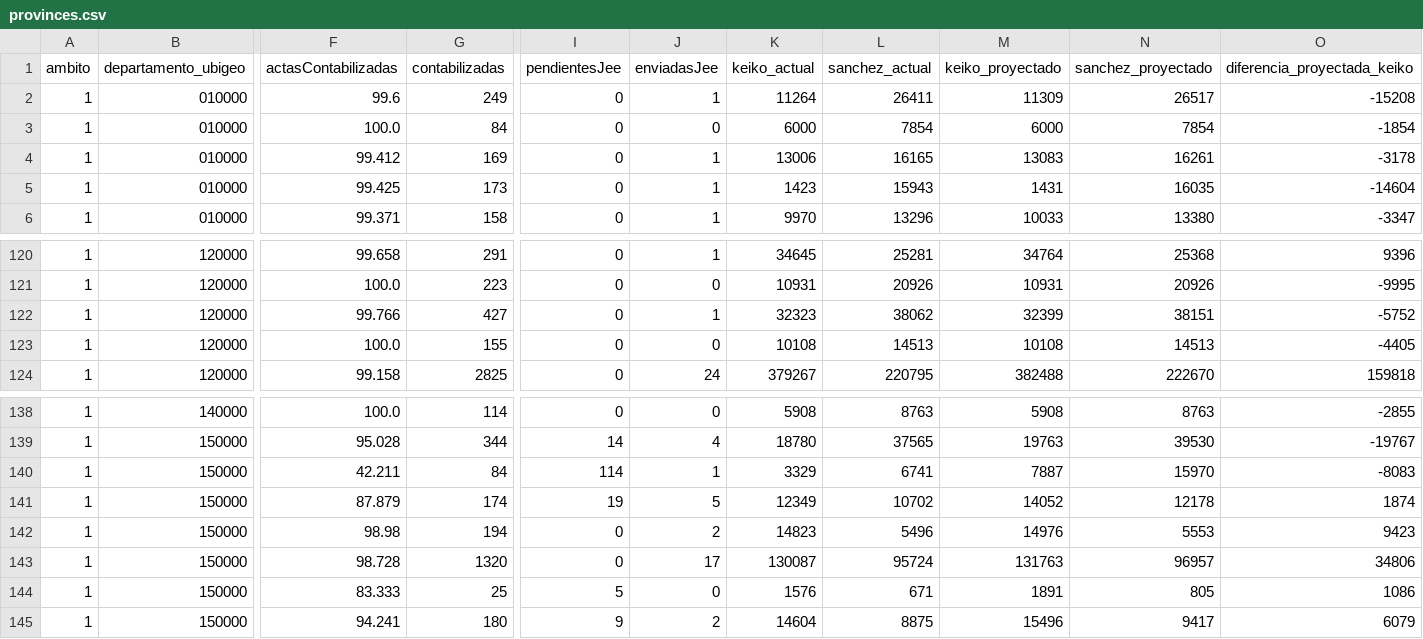
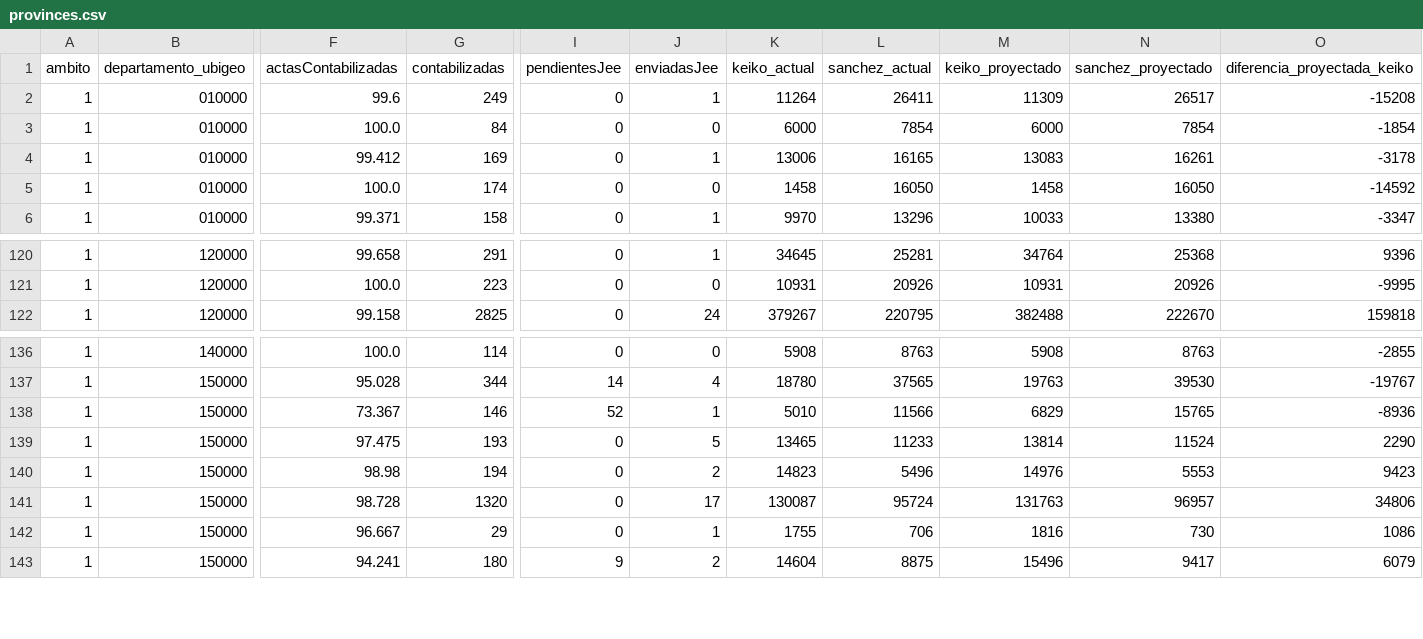
Before and after one commit to Edwardwhitetower/reporte-onpe-datum, a CSV file: data/provinces.csv, drawn as a sheet; only a part is shown, gaps mark what is left out; removed rows and columns are numbered as before the commit, all else as after; rows hold the shown columns only; the diff covers the shown part only; the diff names each change by its address in the sheet, - before the commit and + after, or states it on an @@ line.

```diff
--- a/data/provinces.csv
+++ b/data/provinces.csv
-F5 (actasContabilizadas): 99.425
+F5 (actasContabilizadas): 100.0
-G5 (contabilizadas): 173
+G5 (contabilizadas): 174
-J5 (enviadasJee): 1
+J5 (enviadasJee): 0
-K5 (keiko_actual): 1423
+K5 (keiko_actual): 1458
-L5 (sanchez_actual): 15943
+L5 (sanchez_actual): 16050
-M5 (keiko_proyectado): 1431
+M5 (keiko_proyectado): 1458
-N5 (sanchez_proyectado): 16035
+N5 (sanchez_proyectado): 16050
-O5 (diferencia_proyectada_keiko): -14604
+O5 (diferencia_proyectada_keiko): -14592
-row 122: 1 | 120000 | 99.766 | 427 | 0 | 1 | 32323 | 38062 | 32399 | 38151 | -5752
-row 123: 1 | 120000 | 100.0 | 155 | 0 | 0 | 10108 | 14513 | 10108 | 14513 | -4405
-F138 (actasContabilizadas): 42.211
+F138 (actasContabilizadas): 73.367
-G138 (contabilizadas): 84
+G138 (contabilizadas): 146
-I138 (pendientesJee): 114
+I138 (pendientesJee): 52
-K138 (keiko_actual): 3329
+K138 (keiko_actual): 5010
-L138 (sanchez_actual): 6741
+L138 (sanchez_actual): 11566
-M138 (keiko_proyectado): 7887
+M138 (keiko_proyectado): 6829
-N138 (sanchez_proyectado): 15970
+N138 (sanchez_proyectado): 15765
-O138 (diferencia_proyectada_keiko): -8083
+O138 (diferencia_proyectada_keiko): -8936
-F139 (actasContabilizadas): 87.879
+F139 (actasContabilizadas): 97.475
-G139 (contabilizadas): 174
+G139 (contabilizadas): 193
-I139 (pendientesJee): 19
+I139 (pendientesJee): 0
-K139 (keiko_actual): 12349
+K139 (keiko_actual): 13465
-L139 (sanchez_actual): 10702
+L139 (sanchez_actual): 11233
-M139 (keiko_proyectado): 14052
+M139 (keiko_proyectado): 13814
-N139 (sanchez_proyectado): 12178
+N139 (sanchez_proyectado): 11524
-O139 (diferencia_proyectada_keiko): 1874
+O139 (diferencia_proyectada_keiko): 2290
-F142 (actasContabilizadas): 83.333
+F142 (actasContabilizadas): 96.667
-G142 (contabilizadas): 25
+G142 (contabilizadas): 29
-I142 (pendientesJee): 5
+I142 (pendientesJee): 0
-J142 (enviadasJee): 0
+J142 (enviadasJee): 1
-K142 (keiko_actual): 1576
+K142 (keiko_actual): 1755
-L142 (sanchez_actual): 671
+L142 (sanchez_actual): 706
-M142 (keiko_proyectado): 1891
+M142 (keiko_proyectado): 1816
-N142 (sanchez_proyectado): 805
+N142 (sanchez_proyectado): 730
```
Also changed, not shown: 46 edited cells elsewhere in this file, data/regions.csv, 3 other files.
